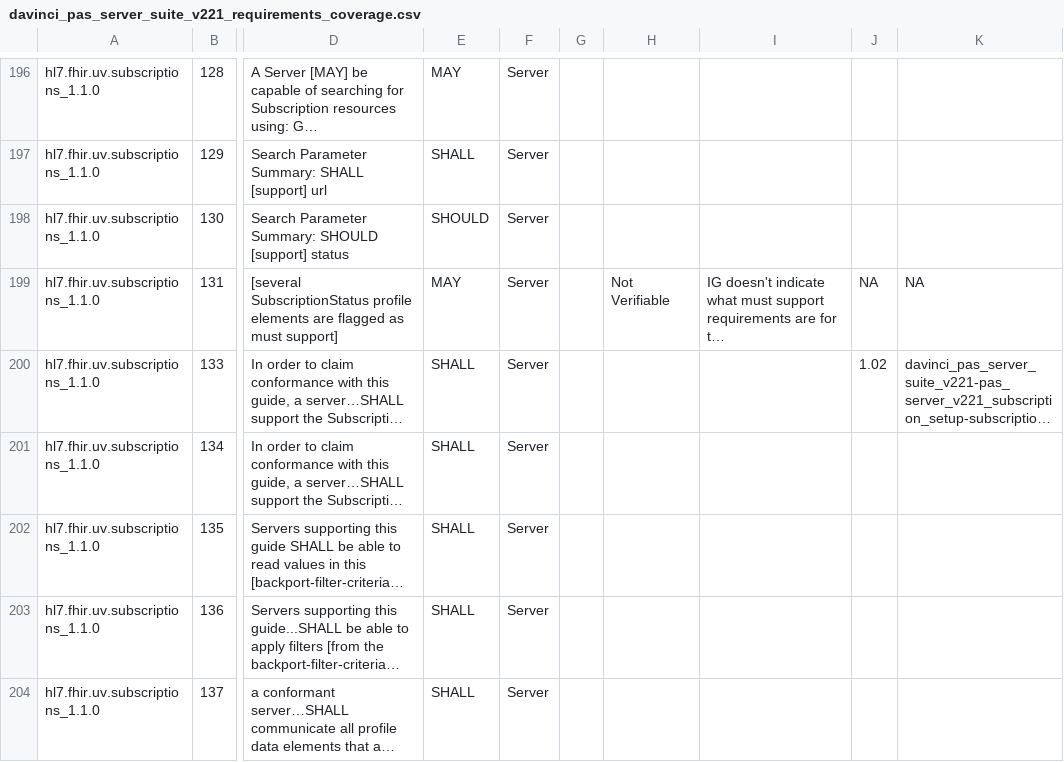
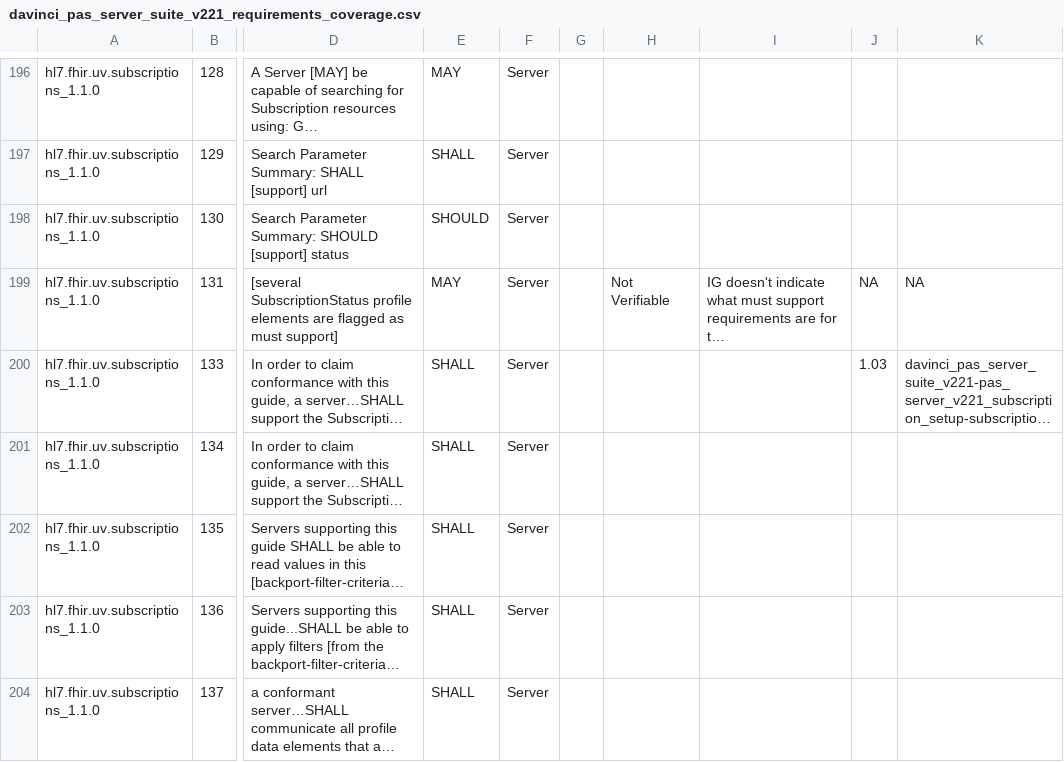
Before and after one commit to inferno-framework/davinci-pas-test-kit, a CSV file: lib/davinci_pas_test_kit/requirements/generated/davinci_pas_server_suite_v221_requirements_coverage.csv, drawn as a sheet; only a part is shown, gaps mark what is left out; long unchanged cells end in …; the diff covers the shown part only; the diff names each change by its address in the sheet, - before the commit and + after, or states it on an @@ line.

```diff
--- a/lib/davinci_pas_test_kit/requirements/generated/davinci_pas_server_suite_v221_requirements_coverage.csv
+++ b/lib/davinci_pas_test_kit/requirements/generated/davinci_pas_server_suite_v221_requirements_coverage.csv
-J200: 1.02
+J200: 1.03
```
Also changed, not shown: 14 edited cells elsewhere in this file, 3 other files.
